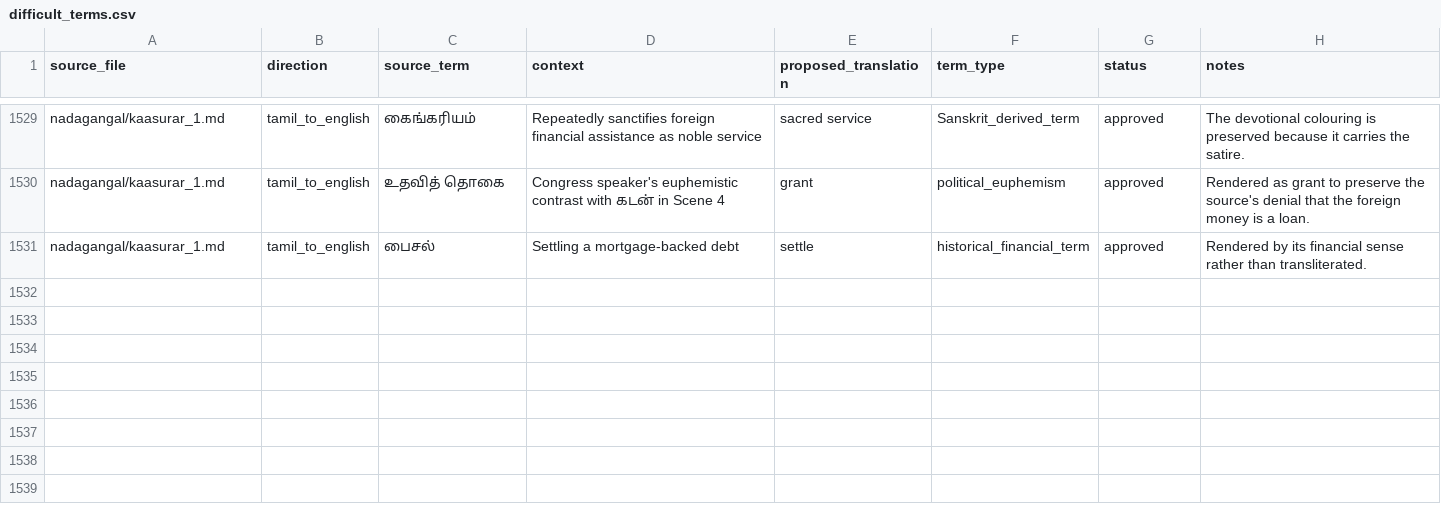
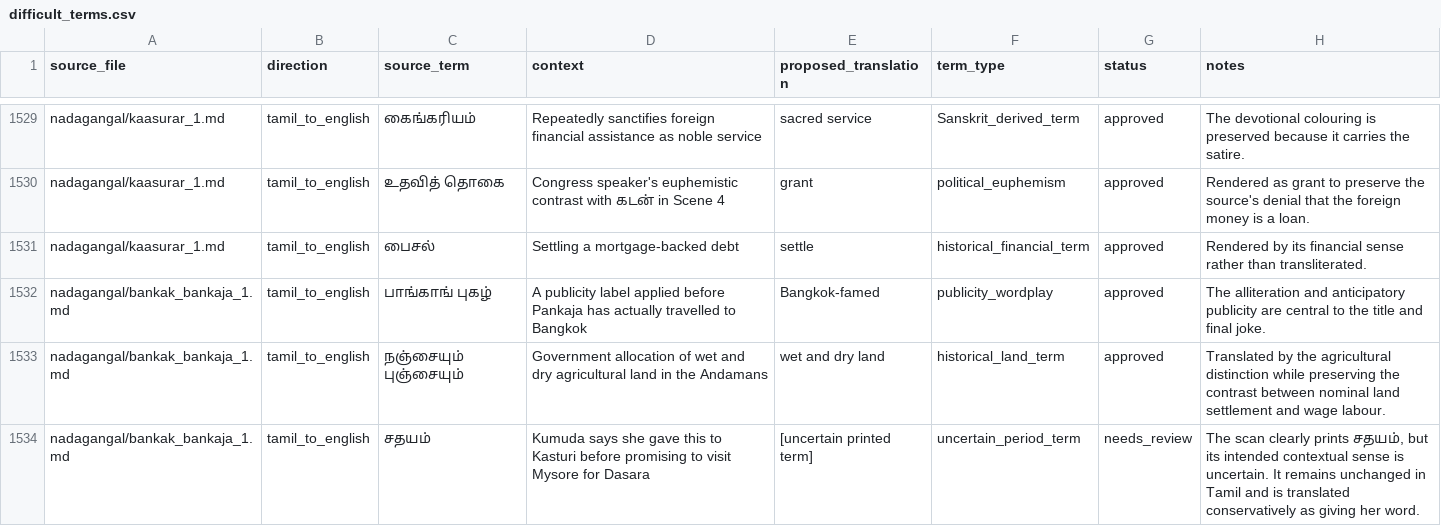
Before and after one commit to pugazg/anna-corpus, a CSV file: outputs/annavin_text_extractor/translated_contents/_translation_state/difficult_terms.csv, drawn as a sheet; only a part is shown, gaps mark what is left out; the diff names each change by its address in the sheet, - before the commit and + after, or states it on an @@ line.

Commit message:
Translate and restore Bangkok Pankaja

```diff
--- a/outputs/annavin_text_extractor/translated_contents/_translation_state/difficult_terms.csv
+++ b/outputs/annavin_text_extractor/translated_contents/_translation_state/difficult_terms.csv
+row 1532: nadagangal/bankak_bankaja_1.md | tamil_to_english | பாங்காங் புகழ் | A publicity label applied before Pankaja has actually travelled to Bangkok | Bangkok-famed | publicity_wordplay | approved | The alliteration and anticipatory publicity are central to the title and final joke.
+row 1533: nadagangal/bankak_bankaja_1.md | tamil_to_english | நஞ்சையும் புஞ்சையும் | Government allocation of wet and dry agricultural land in the Andamans | wet and dry land | historical_land_term | approved | Translated by the agricultural distinction while preserving the contrast between nominal land settlement and wage labour.
+row 1534: nadagangal/bankak_bankaja_1.md | tamil_to_english | சதயம் | Kumuda says she gave this to Kasturi before promising to visit Mysore for Dasara | [uncertain printed term] | uncertain_period_term | needs_review | The scan clearly prints சதயம், but its intended contextual sense is uncertain. It remains unchanged in Tamil and is translated conservatively as giving her word.
```
Also changed, not shown: outputs/annavin_text_extractor/translated_contents/_translation_state/ocr_concerns.csv, outputs/annavin_text_extractor/translated_contents/_translation_state/section_translation_status.csv, 8 other files.
